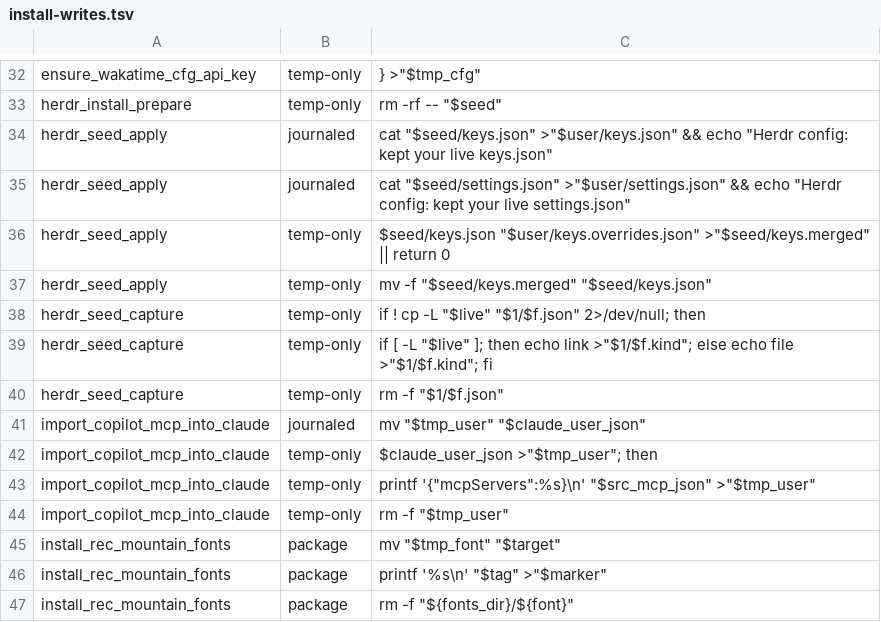
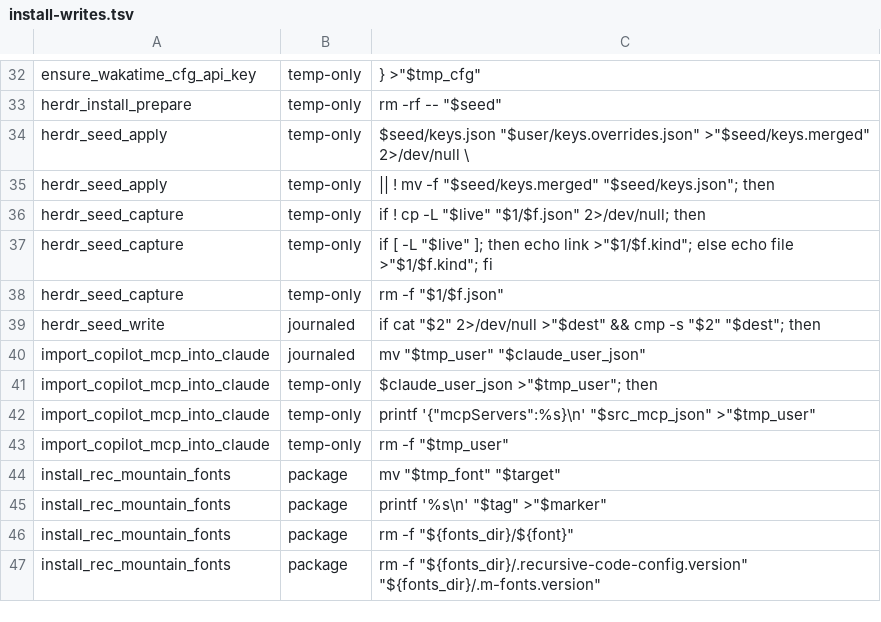
Before and after one commit to D0n9X1n/dot-config, a TSV file: scripts/install-writes.tsv, drawn as a sheet; only a part is shown, gaps mark what is left out; the shorter side is filled out with more unchanged rows.

```diff
--- a/scripts/install-writes.tsv
+++ b/scripts/install-writes.tsv
@@ -33,6 +33,4 @@ ensure_wakatime_cfg_api_key	temp-only	} >"$tmp_cfg"
 herdr_install_prepare	temp-only	rm -rf -- "$seed"
-herdr_seed_apply	journaled	cat "$seed/keys.json" >"$user/keys.json" && echo "Herdr config: kept your live keys.json"
-herdr_seed_apply	journaled	cat "$seed/settings.json" >"$user/settings.json" && echo "Herdr config: kept your live settings.json"
-herdr_seed_apply	temp-only	"$seed/keys.json" "$user/keys.overrides.json" >"$seed/keys.merged" || return 0
-herdr_seed_apply	temp-only	mv -f "$seed/keys.merged" "$seed/keys.json"
+herdr_seed_apply	temp-only	"$seed/keys.json" "$user/keys.overrides.json" >"$seed/keys.merged" 2>/dev/null \
+herdr_seed_apply	temp-only	|| ! mv -f "$seed/keys.merged" "$seed/keys.json"; then
 herdr_seed_capture	temp-only	if ! cp -L "$live" "$1/$f.json" 2>/dev/null; then
@@ -40,2 +38,3 @@ herdr_seed_capture	temp-only	if [ -L "$live" ]; then echo link >"$1/$f.kind"; el
 herdr_seed_capture	temp-only	rm -f "$1/$f.json"
+herdr_seed_write	journaled	if cat "$2" 2>/dev/null >"$dest" && cmp -s "$2" "$dest"; then
 import_copilot_mcp_into_claude	journaled	mv "$tmp_user" "$claude_user_json"
```
Also changed, not shown: 2 other files.
